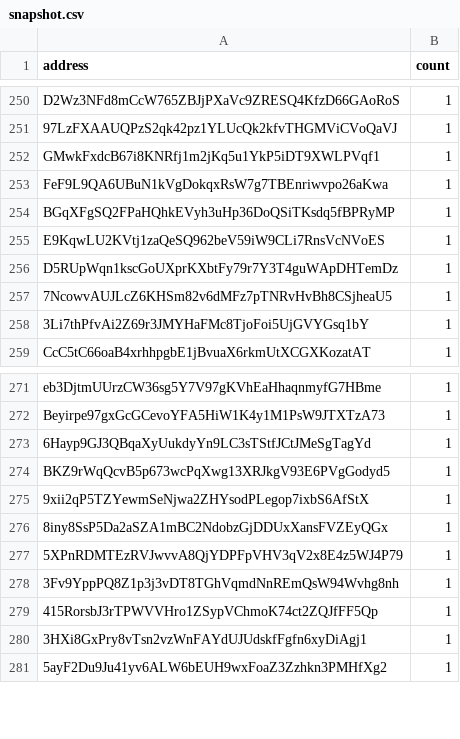
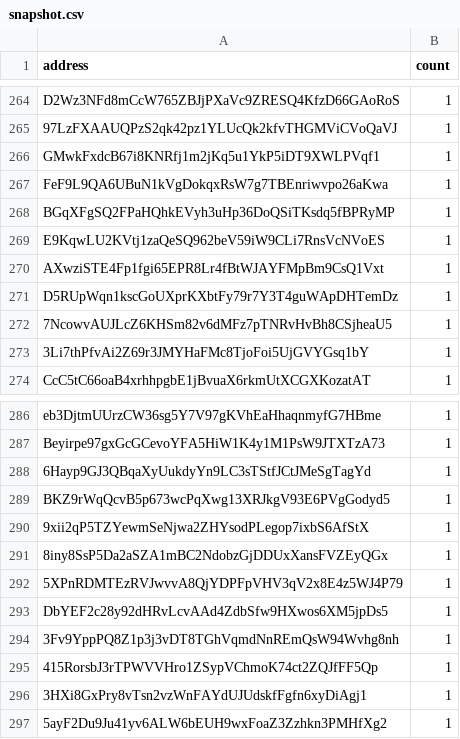
Before and after one commit to QuekzDev/snapshot, a CSV file: snapshot.csv, drawn as a sheet; only a part is shown, gaps mark what is left out; the diff covers the shown part only; the diff names each change by its address in the sheet, - before the commit and + after, or states it on an @@ line.

```diff
--- a/snapshot.csv
+++ b/snapshot.csv
+row 270: AXwziSTE4Fp1fgi65EPR8Lr4fBtWJAYFMpBm9CsQ1Vxt | 1
+row 293: DbYEF2c28y92dHRvLcvAAd4ZdbSfw9HXwos6XM5jpDs5 | 1
```
Also changed, not shown: 19 added rows and 2 removed rows elsewhere in this file.
